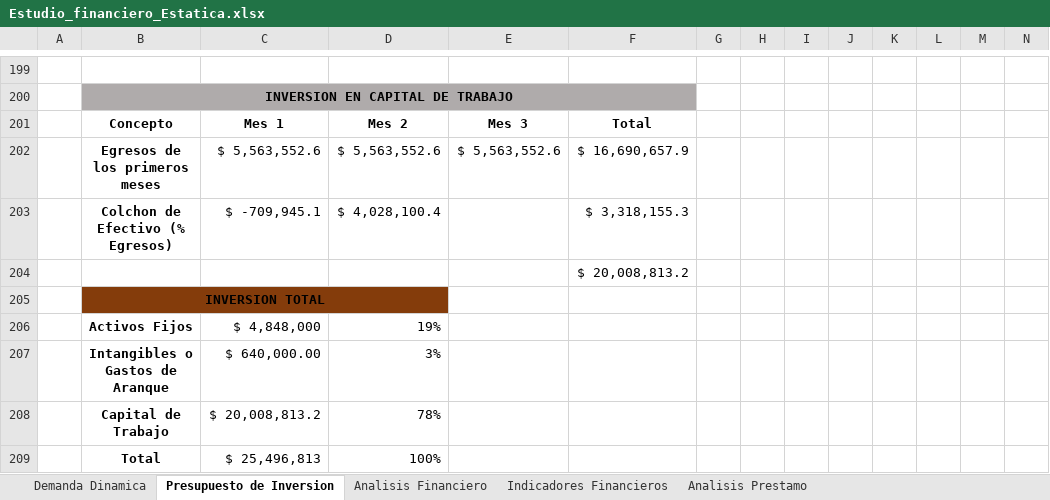
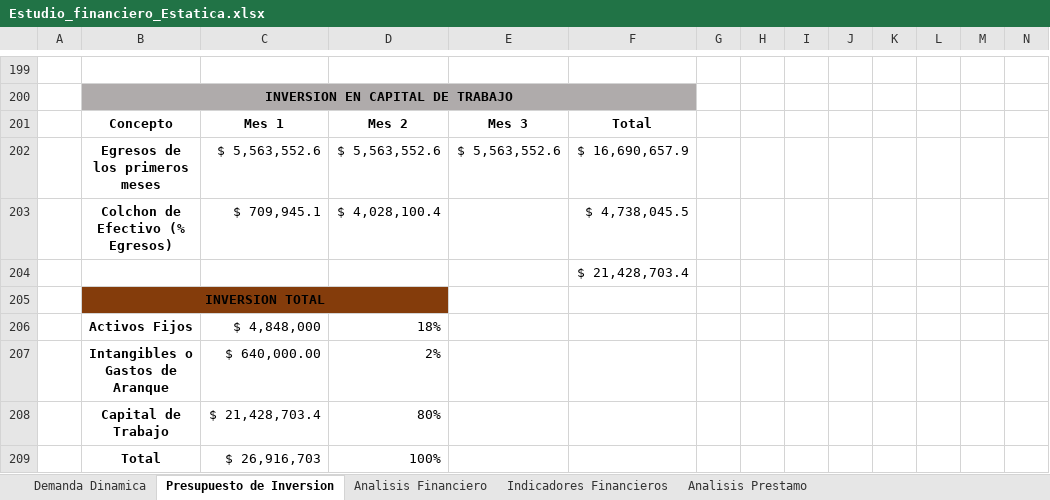
Before and after one commit to Niordsid/Proyecto_Grado, an Excel workbook: Estudio_financiero_Estatica.xlsx, sheet Presupuesto de Inversion, drawn as a sheet; only a part is shown, gaps mark what is left out; values as stored, in another font and other column widths than the file's, no borders; conditional formats not drawn; removed rows and columns are numbered as before the commit, all else as after; rows hold the shown columns only; the diff names each change by its address in the sheet, - before the commit and + after, or states it on an @@ line.

```diff
--- a/Estudio_financiero_Estatica.xlsx (sheet Presupuesto de Inversion)
+++ b/Estudio_financiero_Estatica.xlsx (sheet Presupuesto de Inversion)
-C203: $ -709,945.1
+C203: $ 709,945.1
-F203: $ 3,318,155.3
+F203: $ 4,738,045.5
-F204: $ 20,008,813.2
+F204: $ 21,428,703.4
-D206: 19%
+D206: 18%
-D207: 3%
+D207: 2%
-row 208:  | Capital de Trabajo | $ 20,008,813.2 | 78%
+row 208:  | Capital de Trabajo | $ 21,428,703.4 | 80%
-C209: $ 25,496,813
+C209: $ 26,916,703
```
Also changed, not shown: sheet Indicadores Financieros, sheet Analisis Financiero, sheet Analisis Prestamo, formulas that keep their value, hidden cells, charts or pictures, Estudio_financiero_Demanda_Dinamica.xlsx.
